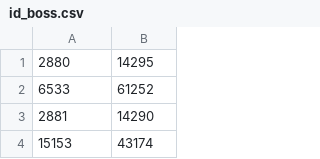
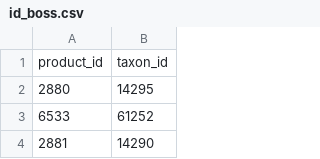
Before and after one commit to shanekwork/super, a CSV file: id_boss.csv, drawn as a sheet; only a part is shown; the shorter side is filled out with more unchanged rows.

Commit message:
edited headers id_boss.csv

```diff
--- a/id_boss.csv
+++ b/id_boss.csv
@@ -1 +1,2 @@
+product_id,taxon_id
 2880,14295
```
